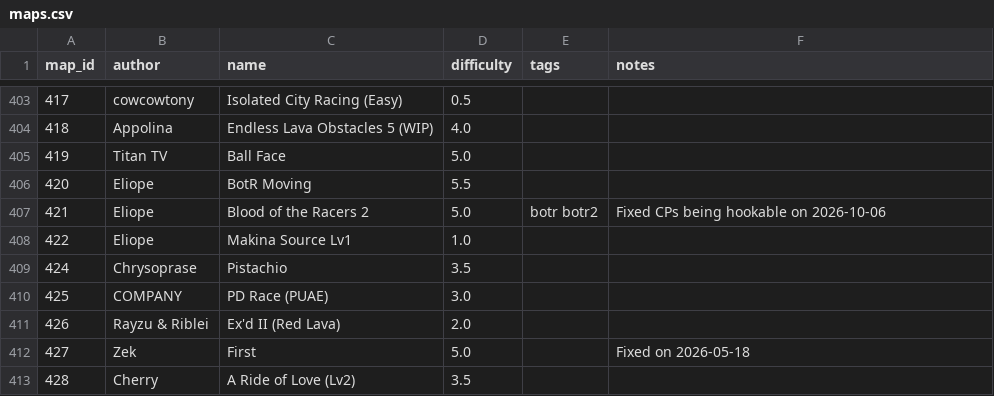
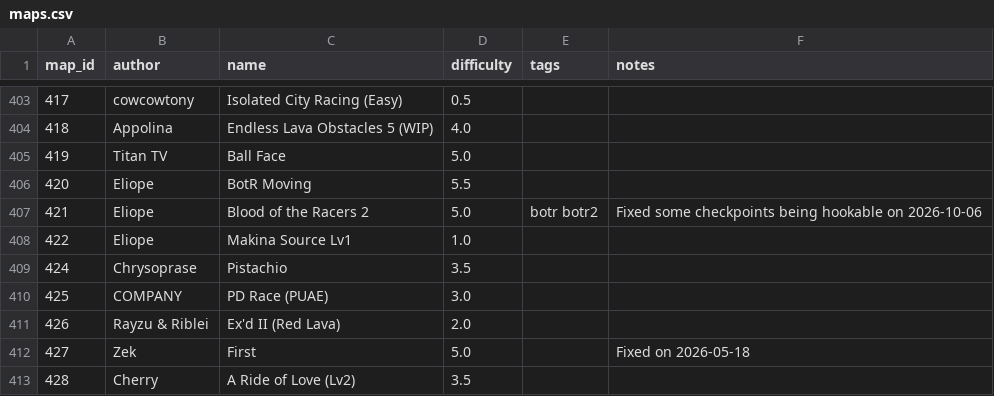
Before and after one commit to vv4t/Aottg2-Racing-Maps, a CSV file: maps.csv, drawn as a sheet; only a part is shown, gaps mark what is left out.

Commit message:
Update maps.csv

```diff
--- a/maps.csv
+++ b/maps.csv
@@ -406,3 +406,3 @@ map_id|author|name|difficulty|tags|notes
 420|Eliope|BotR Moving|5.5||
-421|Eliope|Blood of the Racers 2|5.0|botr botr2|Fixed CPs being hookable on 2026-10-06
+421|Eliope|Blood of the Racers 2|5.0|botr botr2|Fixed some checkpoints being hookable on 2026-10-06
 422|Eliope|Makina Source Lv1|1.0||
```
